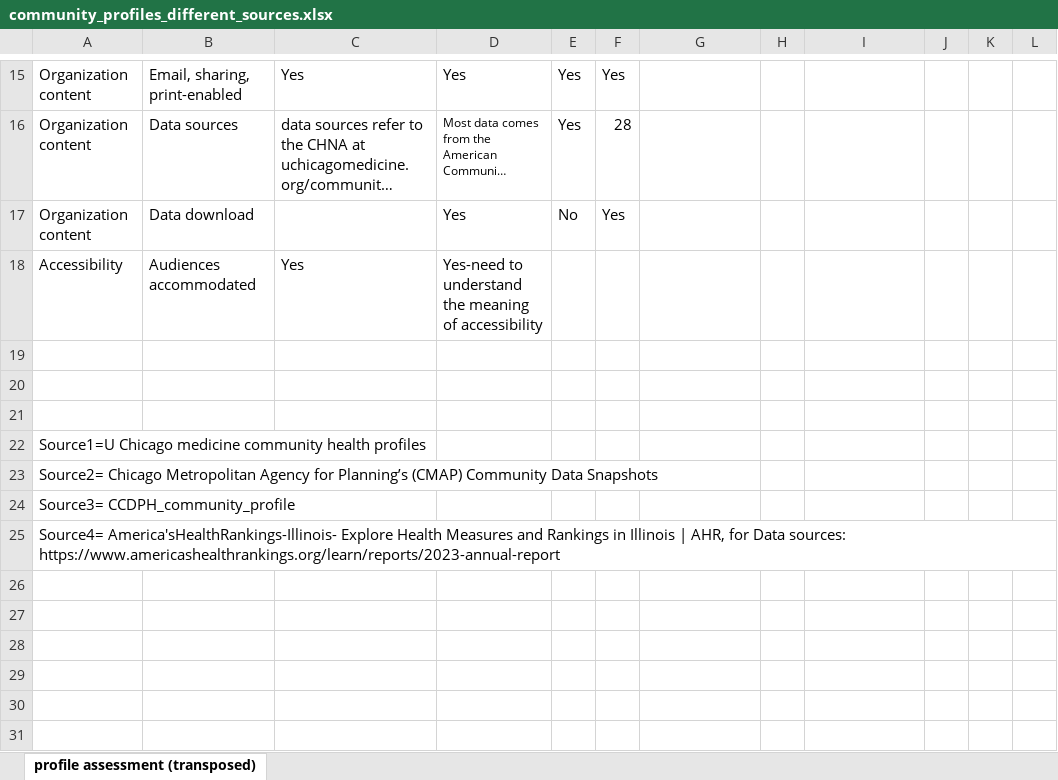
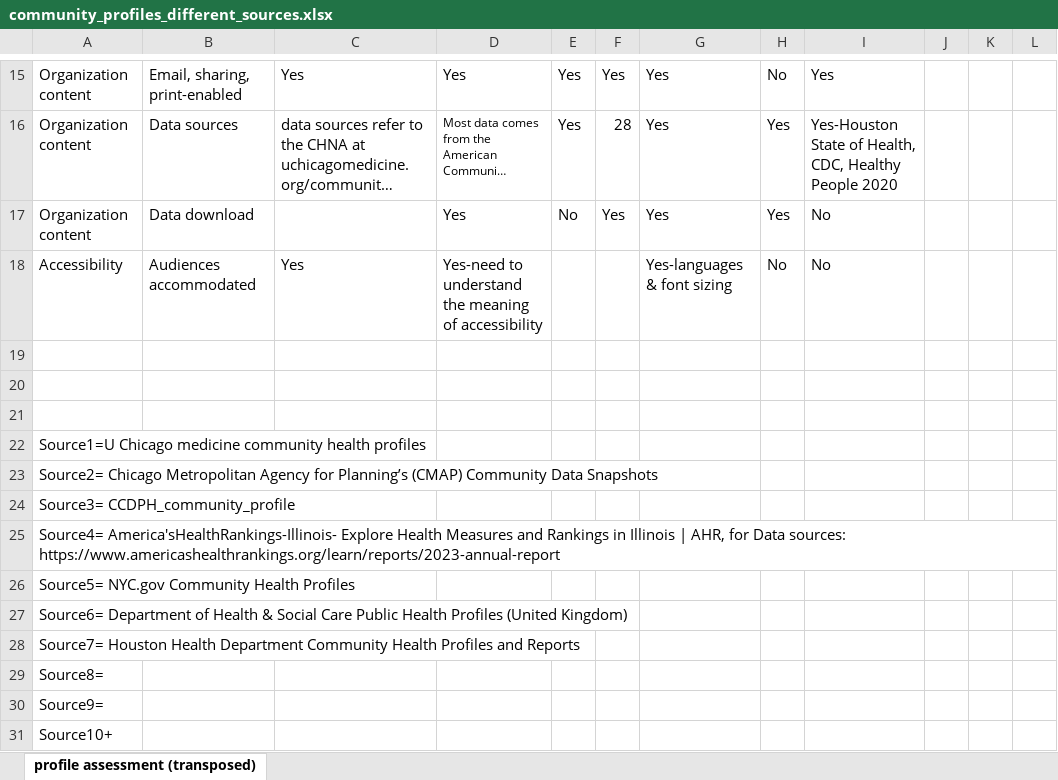
Before and after one commit to justenvirons/scc-community-profiles, an Excel workbook: resources/community_profiles_different_sources.xlsx, sheet profile assessment (transposed), drawn as a sheet; only a part is shown, gaps mark what is left out; long unchanged cells end in …; values as stored, in another font and other column widths than the file's, no borders; table styles not drawn; the diff covers the shown part only; the diff names each change by its address in the sheet, - before the commit and + after, or states it on an @@ line.

Commit message:
Updated community profiles different sources excel sheet

```diff
--- a/resources/community_profiles_different_sources.xlsx (sheet profile assessment (transposed))
+++ b/resources/community_profiles_different_sources.xlsx (sheet profile assessment (transposed))
-G15:G17: (empty)
+G15:G17: Yes
-H15: (empty)
+H15: No
-I15: (empty)
+I15: Yes
-H16:H17: (empty)
+H16:H17: Yes
-I16: (empty)
+I16: Yes-Houston State of Health, CDC, Healthy People 2020
-I17:I18: (empty)
+I17:I18: No
-G18: (empty)
+G18: Yes-languages & font sizing
-H18: (empty)
+H18: No
+row 26: Source5= NYC.gov Community Health Profiles
+row 27: Source6= Department of Health & Social Care Public Health Profiles (United Kingdom)
+row 28: Source7= Houston Health Department Community Health Profiles and Reports
+row 29: Source8=
+row 30: Source9=
+row 31: Source10+
```
Also changed, not shown: 36 edited cells elsewhere in this sheet, 1 other file.
